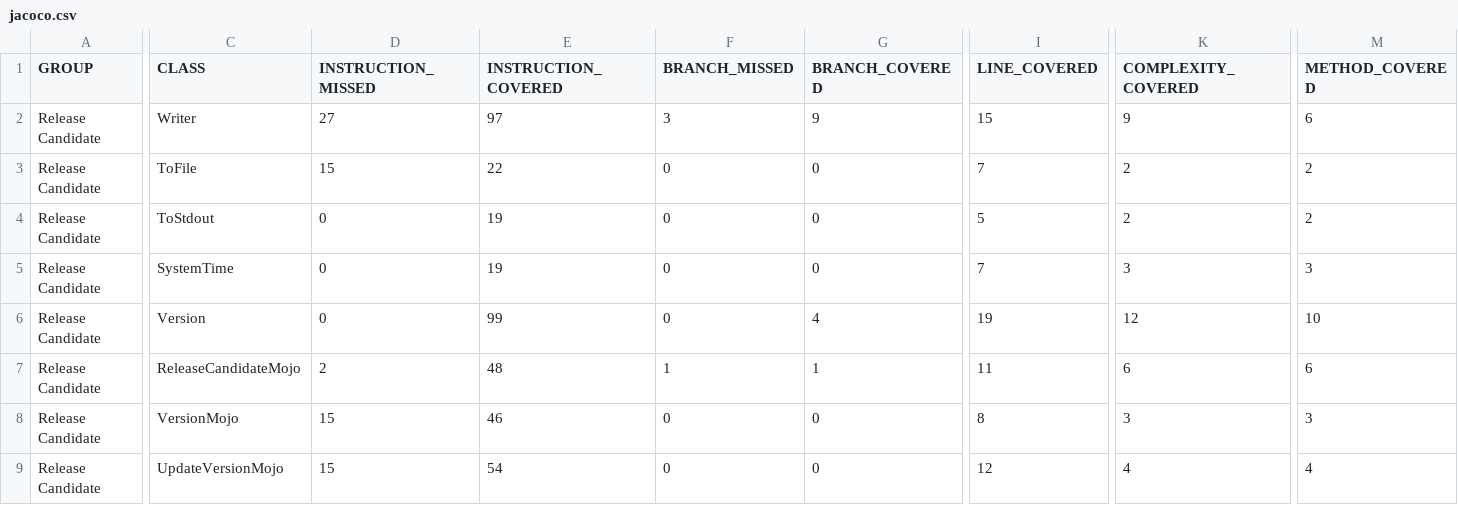
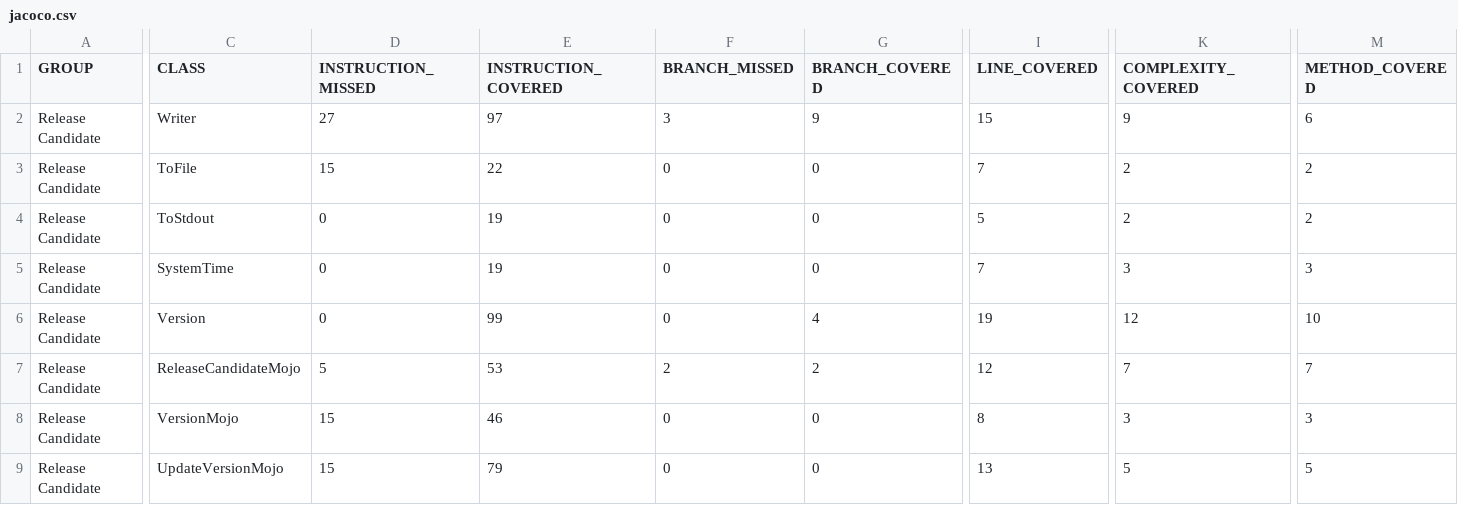
Before and after one commit to timeapen/release-candidate-maven-plugin, a CSV file: jacoco/jacoco.csv, drawn as a sheet; only a part is shown, gaps mark what is left out; the diff covers the shown part only; the diff names each change by its address in the sheet, - before the commit and + after, or states it on an @@ line.

```diff
--- a/jacoco/jacoco.csv
+++ b/jacoco/jacoco.csv
-D7 (INSTRUCTION_MISSED): 2
+D7 (INSTRUCTION_MISSED): 5
-E7 (INSTRUCTION_COVERED): 48
+E7 (INSTRUCTION_COVERED): 53
-F7 (BRANCH_MISSED): 1
+F7 (BRANCH_MISSED): 2
-G7 (BRANCH_COVERED): 1
+G7 (BRANCH_COVERED): 2
-I7 (LINE_COVERED): 11
+I7 (LINE_COVERED): 12
-K7 (COMPLEXITY_COVERED): 6
+K7 (COMPLEXITY_COVERED): 7
-M7 (METHOD_COVERED): 6
+M7 (METHOD_COVERED): 7
-E9 (INSTRUCTION_COVERED): 54
+E9 (INSTRUCTION_COVERED): 79
-I9 (LINE_COVERED): 12
+I9 (LINE_COVERED): 13
-K9 (COMPLEXITY_COVERED): 4
+K9 (COMPLEXITY_COVERED): 5
-M9 (METHOD_COVERED): 4
+M9 (METHOD_COVERED): 5
```
Also changed, not shown: 1 edited cell elsewhere in this file, 27 other files.
